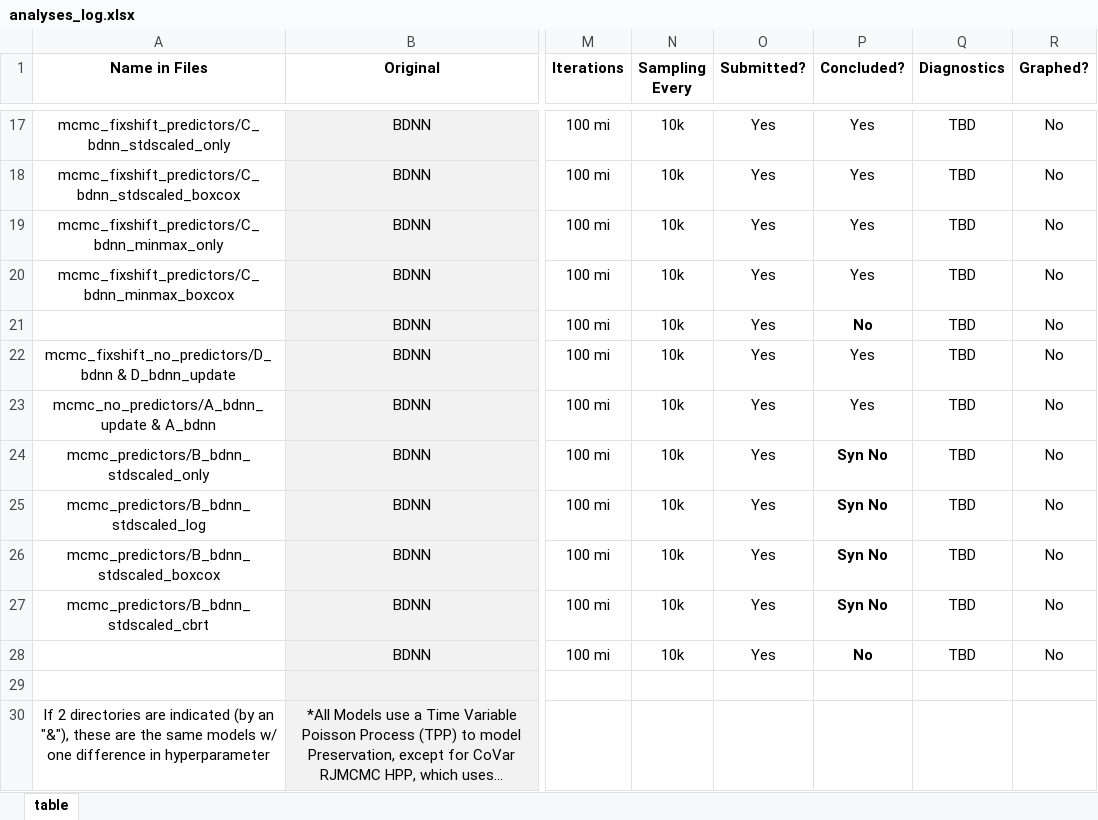
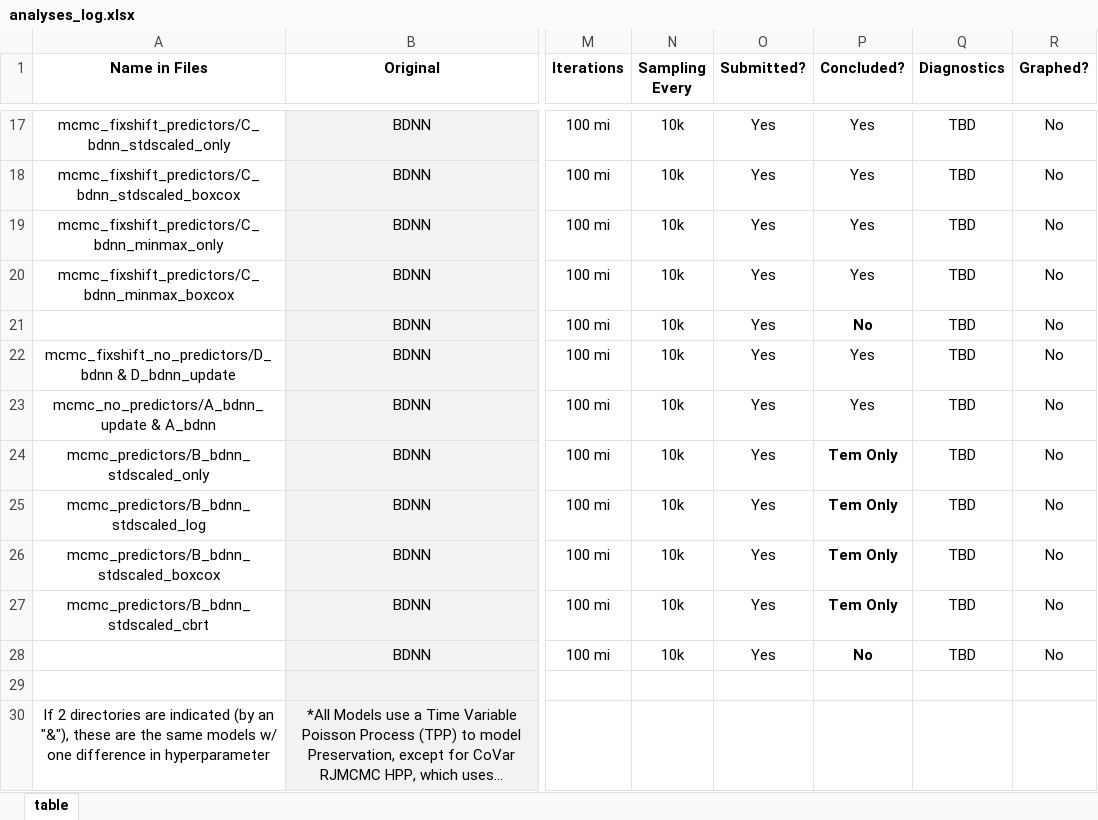
Before and after one commit to shelleylwang/pt_diversity_rates, an Excel workbook: analyses_log.xlsx, sheet table, drawn as a sheet; only a part is shown, gaps mark what is left out; long unchanged cells end in …; values as stored, in another font and other column widths than the file's, no borders; the diff names each change by its address in the sheet, - before the commit and + after, or states it on an @@ line.

Commit message:
changes to log

```diff
--- a/analyses_log.xlsx (sheet table)
+++ b/analyses_log.xlsx (sheet table)
-P24:P27 (Concluded?): Syn No
+P24:P27 (Concluded?): Tem Only
```
